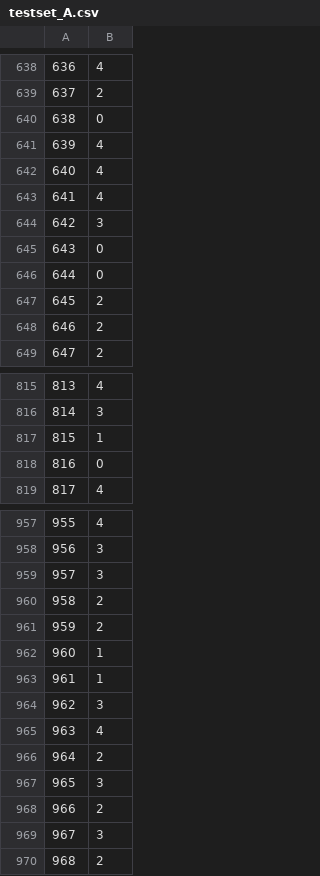
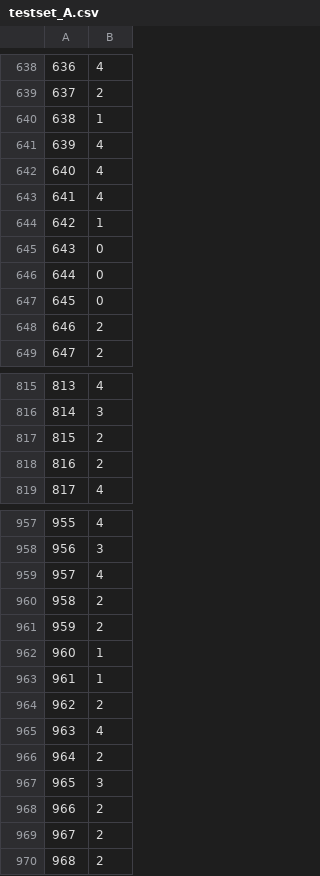
Before and after one commit to FedericoMiscione/DL_Homework, a CSV file: submission/testset_A.csv, drawn as a sheet; only a part is shown, gaps mark what is left out; the diff covers the shown part only; the diff names each change by its address in the sheet, - before the commit and + after, or states it on an @@ line.

```diff
--- a/submission/testset_A.csv
+++ b/submission/testset_A.csv
-B640: 0
+B640: 1
-B644: 3
+B644: 1
-B647: 2
+B647: 0
-B817: 1
+B817: 2
-B818: 0
+B818: 2
-B959: 3
+B959: 4
-B964: 3
+B964: 2
-B969: 3
+B969: 2
```
Also changed, not shown: 1 added row, 1 removed row and 119 edited cells elsewhere in this file, submission/testset_B.csv, submission/testset_C.csv, 1 other file.
